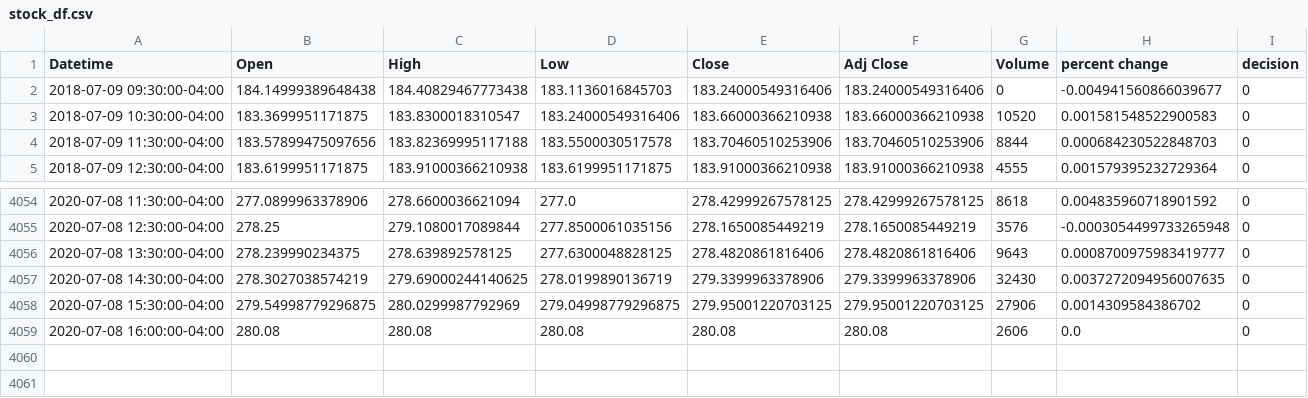
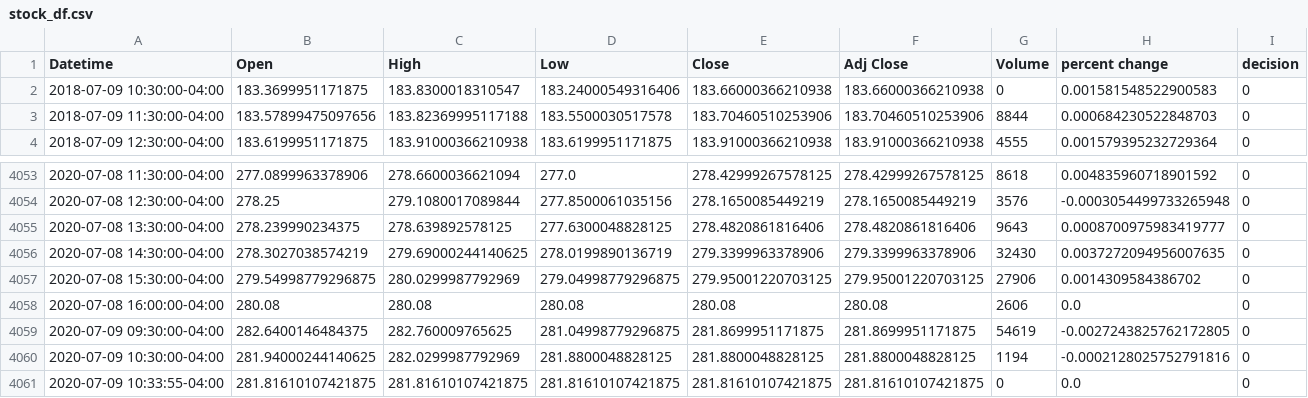
Before and after one commit to yuchild/yfinance_demo, a CSV file: stock_df.csv, drawn as a sheet; only a part is shown, gaps mark what is left out.

```diff
--- a/stock_df.csv
+++ b/stock_df.csv
@@ -1,4 +1,3 @@
 Datetime,Open,High,Low,Close,Adj Close,Volume,percent change,decision
-2018-07-09 09:30:00-04:00,184.14999389648438,184.40829467773438,183.1136016845703,183.24000549316406,183.24000549316406,0,-0.004941560866039677,0
-2018-07-09 10:30:00-04:00,183.3699951171875,183.8300018310547,183.24000549316406,183.66000366210938,183.66000366210938,10520,0.001581548522900583,0
+2018-07-09 10:30:00-04:00,183.3699951171875,183.8300018310547,183.24000549316406,183.66000366210938,183.66000366210938,0,0.001581548522900583,0
 2018-07-09 11:30:00-04:00,183.57899475097656,183.82369995117188,183.5500030517578,183.70460510253906,183.70460510253906,8844,0.000684230522848703,0
@@ -4059 +4058,4 @@ Datetime,Open,High,Low,Close,Adj Close,Volume,percent change,decision
 2020-07-08 16:00:00-04:00,280.08,280.08,280.08,280.08,280.08,2606,0.0,0
+2020-07-09 09:30:00-04:00,282.6400146484375,282.760009765625,281.04998779296875,281.8699951171875,281.8699951171875,54619,-0.0027243825762172805,0
+2020-07-09 10:30:00-04:00,281.94000244140625,282.0299987792969,281.8800048828125,281.8800048828125,281.8800048828125,1194,-0.0002128025752791816,0
+2020-07-09 10:33:55-04:00,281.81610107421875,281.81610107421875,281.81610107421875,281.81610107421875,281.81610107421875,0,0.0,0
```
Also changed, not shown: 1 other file.
